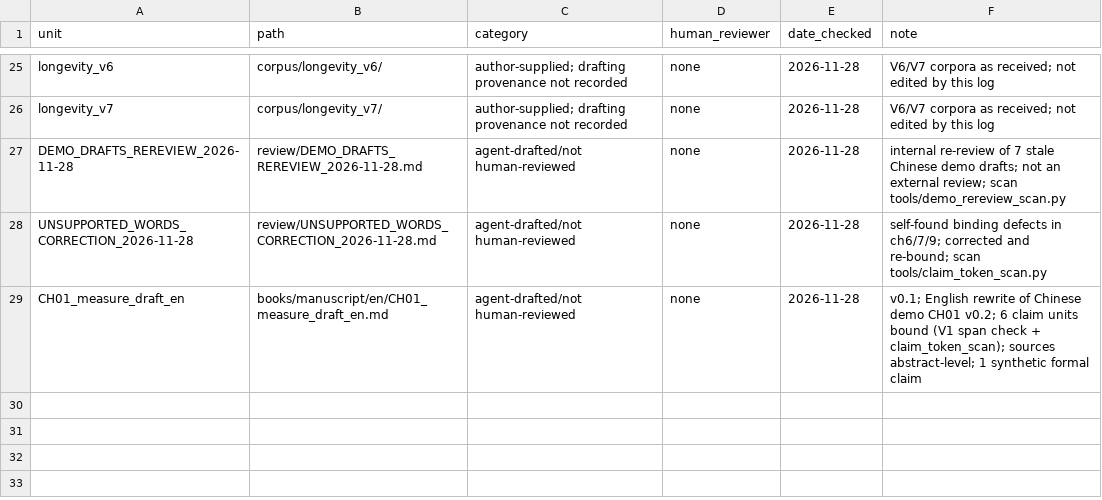
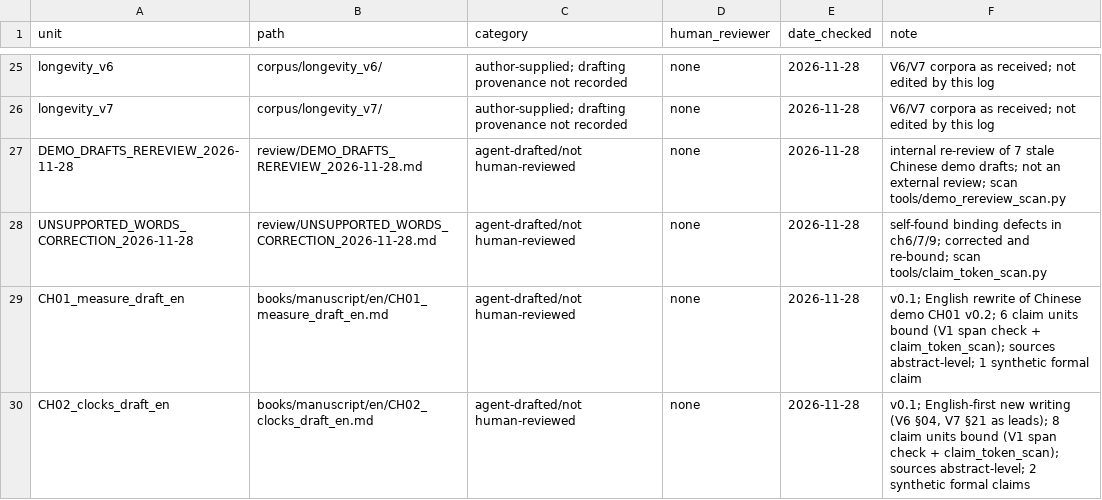
Before and after one commit to Ginple/The_Measures_of_Longevity, a TSV file: governance/AGENT_CONTRIBUTION_LOG.tsv, drawn as a sheet; only a part is shown, gaps mark what is left out; the diff names each change by its address in the sheet, - before the commit and + after, or states it on an @@ line.

Commit message:
EN ch2 v0.1 (which clock): period vs cohort, disability weights, the gap, three meanings of a lifespan limit; 8 claims bound; glossary 1b; X168
Co-authored-by: arena-agent <297053741+arena-agent@users.noreply.github.com>

```diff
--- a/governance/AGENT_CONTRIBUTION_LOG.tsv
+++ b/governance/AGENT_CONTRIBUTION_LOG.tsv
+row 30: CH02_clocks_draft_en | books/manuscript/en/CH02_clocks_draft_en.md | agent-drafted/not human-reviewed | none | 2026-11-28 | v0.1; English-first new writing (V6 §04, V7 §21 as leads); 8 claim units bound (V1 span check + claim_token_scan); sources abstract-level; 2 synthetic formal claims
```
Also changed, not shown: docs/TOOL_STATUS.tsv, 20 other files.
